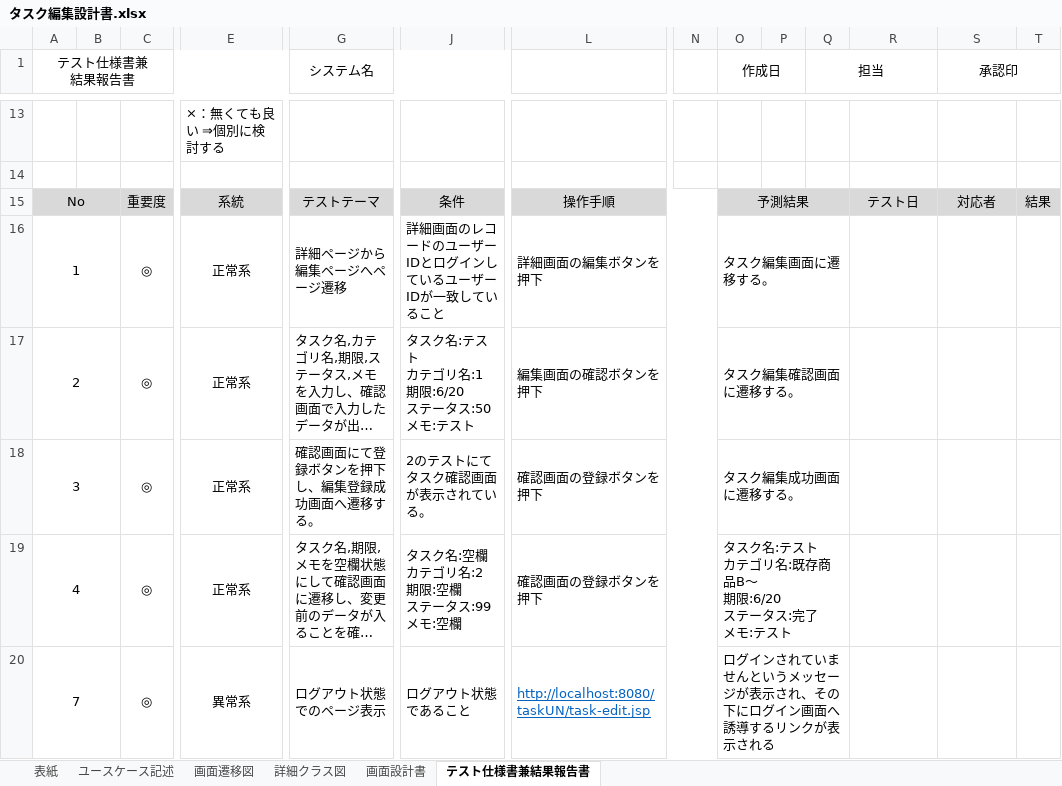
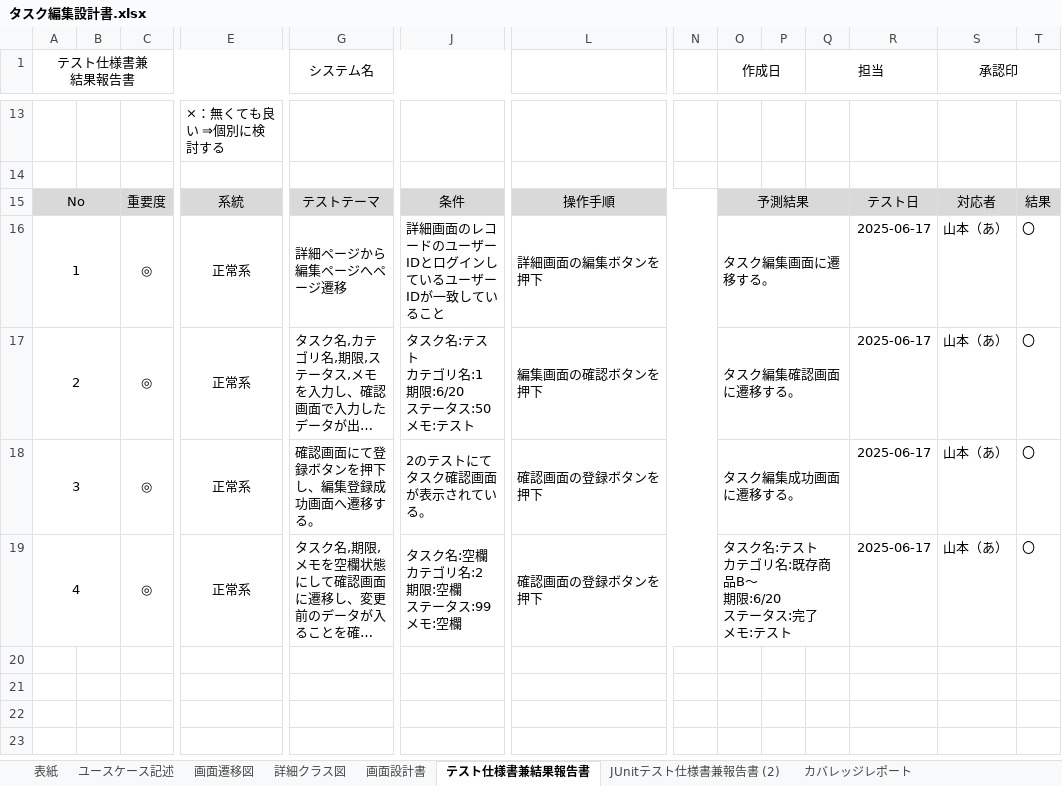
Before and after one commit to comsize-Furudate/taskUN, an Excel workbook: Documents/タスク編集設計書.xlsx, sheet テスト仕様書兼結果報告書, drawn as a sheet; only a part is shown, gaps mark what is left out; long unchanged cells end in …; values as stored, in another font and other column widths than the file's, no borders; rows hold the shown columns only; the diff names each change by its address in the sheet, - before the commit and + after, or states it on an @@ line.

```diff
--- a/Documents/タスク編集設計書.xlsx (sheet テスト仕様書兼結果報告書)
+++ b/Documents/タスク編集設計書.xlsx (sheet テスト仕様書兼結果報告書)
+sheet tab: JUnitテスト仕様書兼報告書 (2)
+sheet tab: カバレッジレポート
-R16:R19: (empty)
+R16:R19: 2025-06-17
-S16:S19 (承認印): (empty)
+S16:S19 (承認印): 山本（あ）
-T16:T19: (empty)
+T16:T19: 〇
-row 20: 7 |  | ◎ | 異常系 | ログアウト状態でのページ表示 | ログアウト状態であること | http://localhost:8080/taskUN/task-edit.jsp |  | ログインされていませんというメッセージが表示され、その下にログイン画面へ誘導するリンクが表示される
```
Also changed, not shown: charts or pictures, Documents/削除機能詳細設計書.xlsx, 1 other file.
